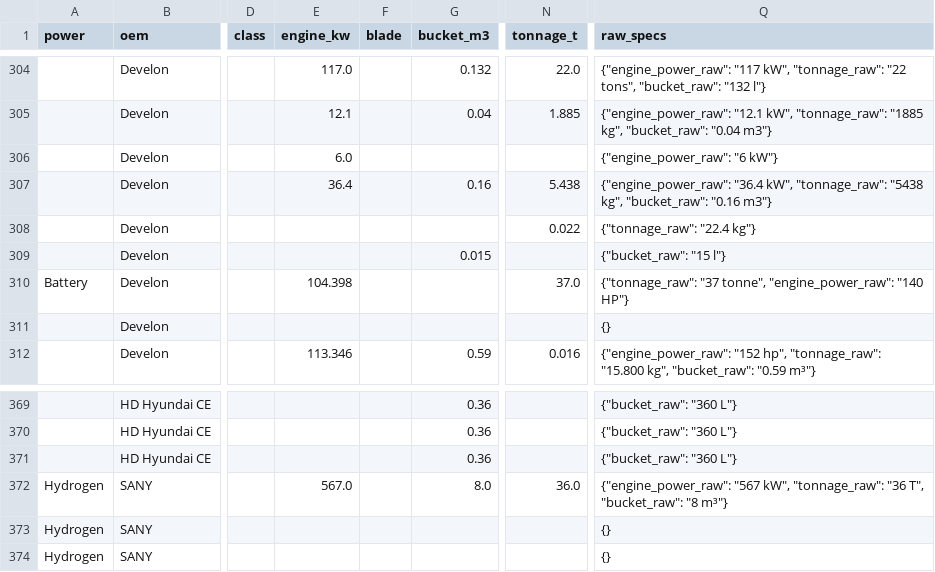
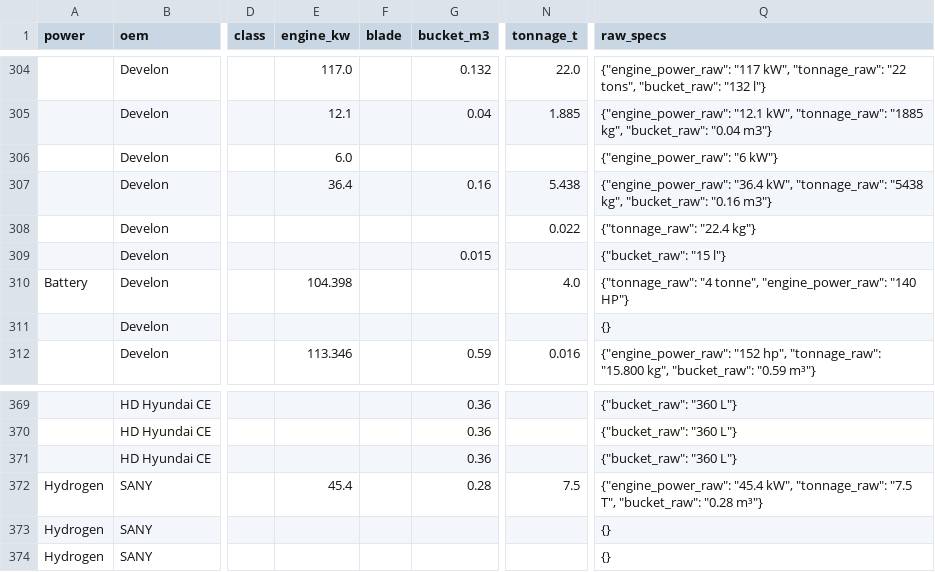
Before and after one commit to athanius07/Carbon-redution-machine-tracking-original, a CSV file: data/machines.csv, drawn as a sheet; only a part is shown, gaps mark what is left out; the diff names each change by its address in the sheet, - before the commit and + after, or states it on an @@ line.

```diff
--- a/data/machines.csv
+++ b/data/machines.csv
-N310 (tonnage_t): 37.0
+N310 (tonnage_t): 4.0
-Q310 (raw_specs): {"tonnage_raw": "37 tonne", "engine_power_raw":…
+Q310 (raw_specs): {"tonnage_raw": "4 tonne", "engine_power_raw":…
-E372 (engine_kw): 567.0
+E372 (engine_kw): 45.4
-G372 (bucket_m3): 8.0
+G372 (bucket_m3): 0.28
-N372 (tonnage_t): 36.0
+N372 (tonnage_t): 7.5
-Q372 (raw_specs): {"engine_power_raw": "567 kW", "tonnage_raw": "36 T", "bucket_raw": "8 m³"}
+Q372 (raw_specs): {"engine_power_raw": "45.4 kW", "tonnage_raw": "7.5 T", "bucket_raw": "0.28 m³"}
```
Also changed, not shown: 1 other file.
